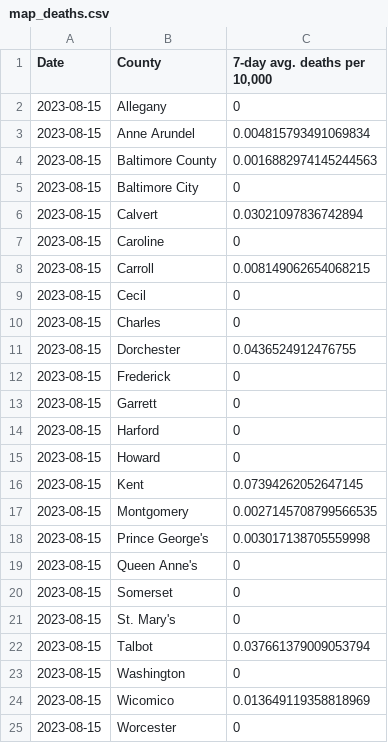
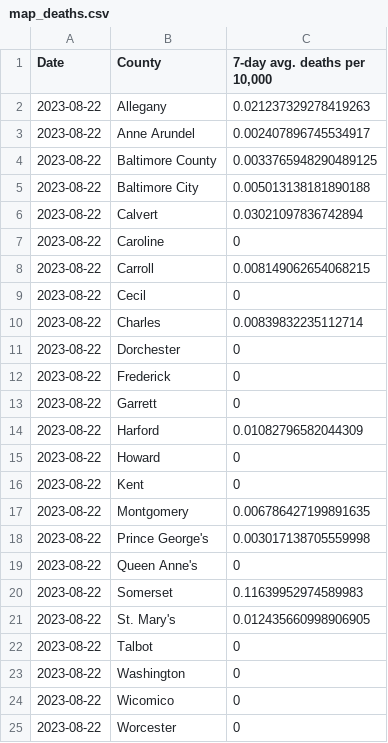
Before and after one commit to Baltimore-Sun/md-covid-scraper, a CSV file: map_deaths.csv, drawn as a sheet.

```diff
--- a/map_deaths.csv
+++ b/map_deaths.csv
@@ -1,25 +1,25 @@
 Date,County,"7-day avg. deaths per 10,000"
-2023-08-15,Allegany,0
-2023-08-15,Anne Arundel,0.004815793491069834
-2023-08-15,Baltimore County,0.0016882974145244563
-2023-08-15,Baltimore City,0
-2023-08-15,Calvert,0.03021097836742894
-2023-08-15,Caroline,0
-2023-08-15,Carroll,0.008149062654068215
-2023-08-15,Cecil,0
-2023-08-15,Charles,0
-2023-08-15,Dorchester,0.0436524912476755
-2023-08-15,Frederick,0
-2023-08-15,Garrett,0
-2023-08-15,Harford,0
-2023-08-15,Howard,0
-2023-08-15,Kent,0.07394262052647145
-2023-08-15,Montgomery,0.0027145708799566535
-2023-08-15,Prince George's,0.003017138705559998
-2023-08-15,Queen Anne's,0
-2023-08-15,Somerset,0
-2023-08-15,St. Mary's,0
-2023-08-15,Talbot,0.037661379009053794
-2023-08-15,Washington,0
-2023-08-15,Wicomico,0.013649119358818969
-2023-08-15,Worcester,0
+2023-08-22,Allegany,0.021237329278419263
+2023-08-22,Anne Arundel,0.002407896745534917
+2023-08-22,Baltimore County,0.0033765948290489125
+2023-08-22,Baltimore City,0.005013138181890188
+2023-08-22,Calvert,0.03021097836742894
+2023-08-22,Caroline,0
+2023-08-22,Carroll,0.008149062654068215
+2023-08-22,Cecil,0
+2023-08-22,Charles,0.00839832235112714
+2023-08-22,Dorchester,0
+2023-08-22,Frederick,0
+2023-08-22,Garrett,0
+2023-08-22,Harford,0.01082796582044309
+2023-08-22,Howard,0
+2023-08-22,Kent,0
+2023-08-22,Montgomery,0.006786427199891635
+2023-08-22,Prince George's,0.003017138705559998
+2023-08-22,Queen Anne's,0
+2023-08-22,Somerset,0.11639952974589983
+2023-08-22,St. Mary's,0.012435660998906905
+2023-08-22,Talbot,0
+2023-08-22,Washington,0
+2023-08-22,Wicomico,0
+2023-08-22,Worcester,0
```
Also changed, not shown: big-table.csv, graphic-top.csv, 6 other files.
